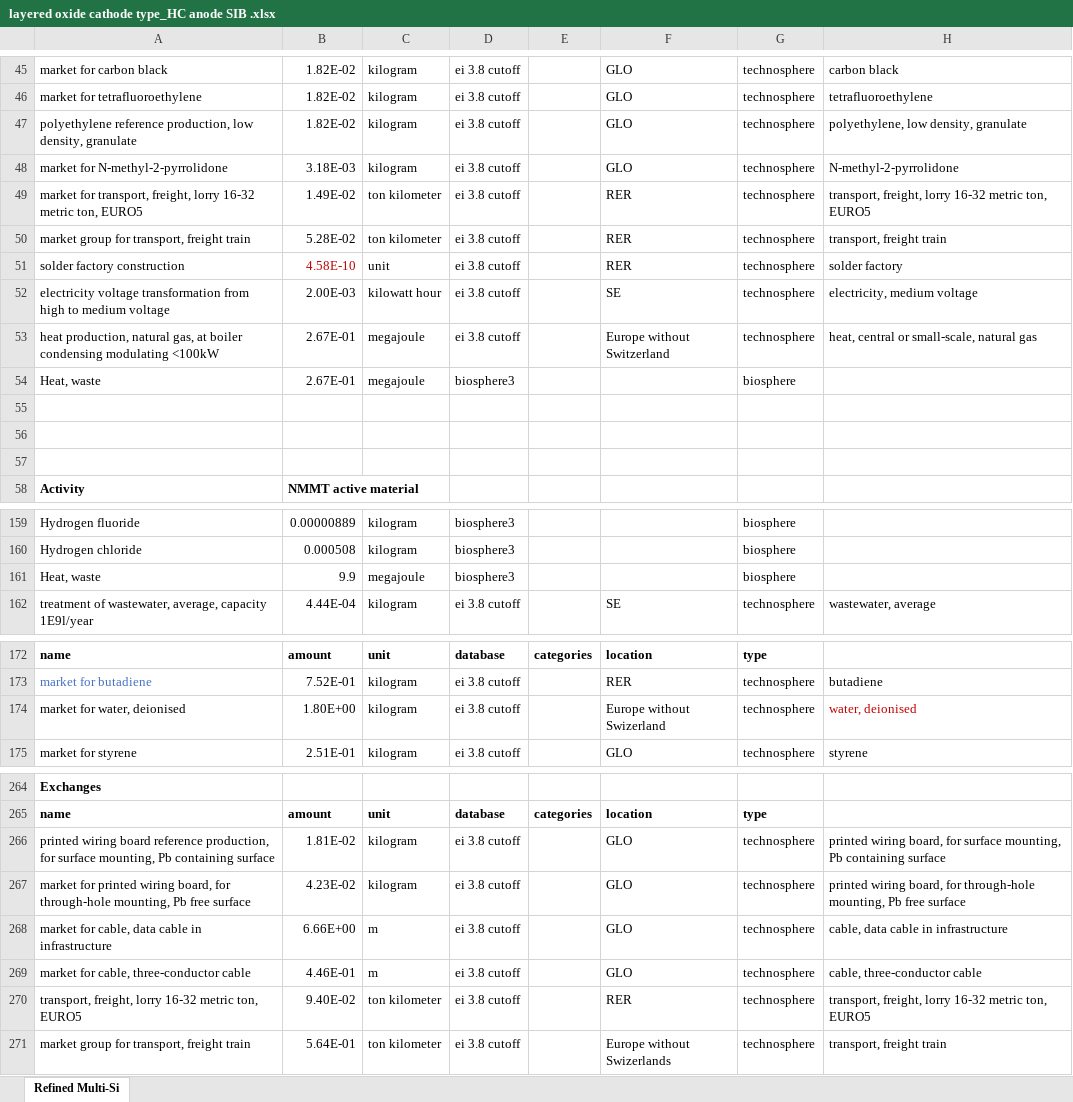
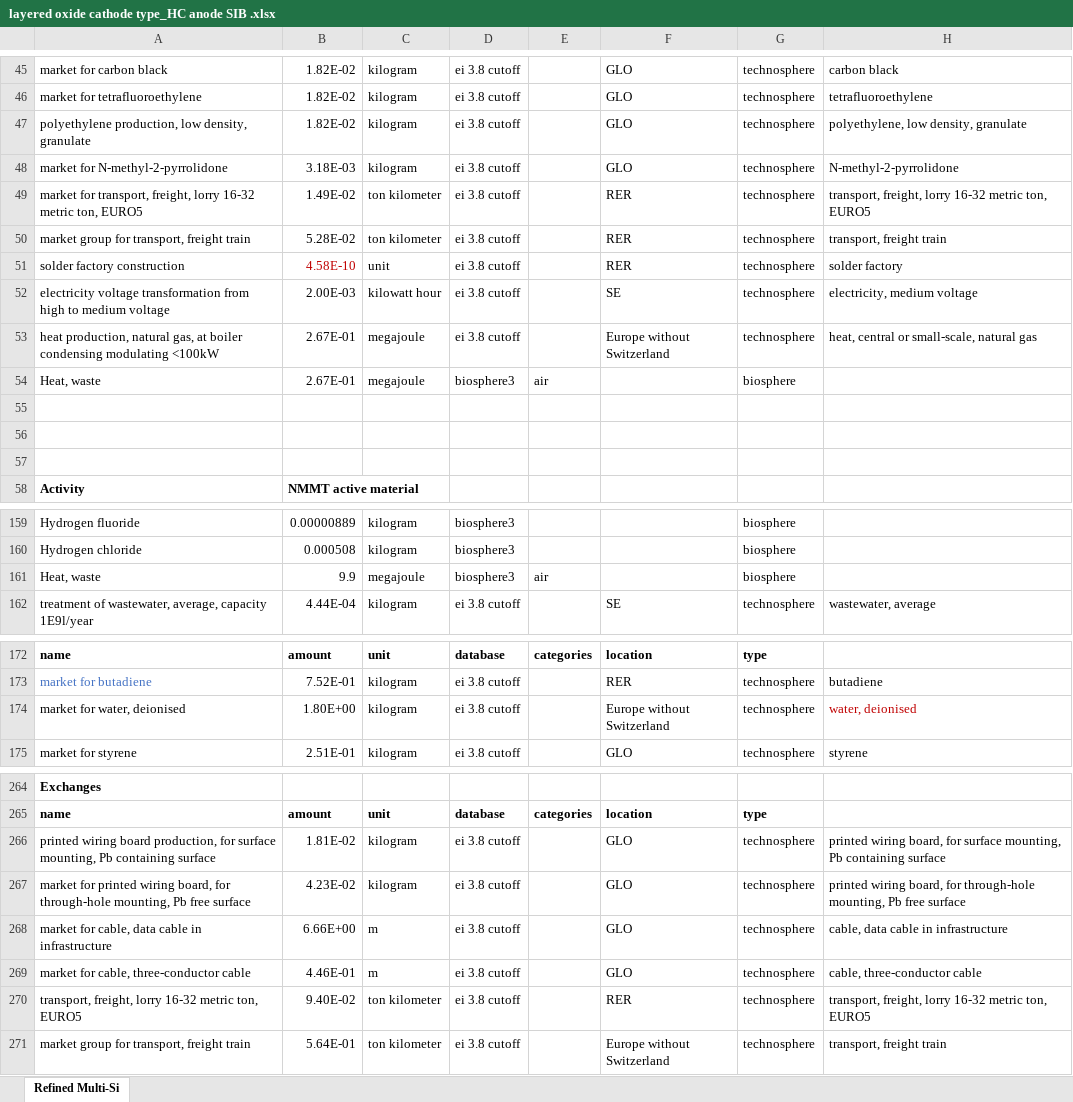
Before and after one commit to tyrael147/moeschpond, an Excel workbook: data/inputs/layered oxide cathode type_HC anode SIB .xlsx, sheet Refined Multi-Si, drawn as a sheet; only a part is shown, gaps mark what is left out; values as stored, in another font and other column widths than the file's, no borders; the diff covers the shown part only; the diff names each change by its address in the sheet, - before the commit and + after, or states it on an @@ line.

```diff
--- a/data/inputs/layered oxide cathode type_HC anode SIB .xlsx (sheet Refined Multi-Si)
+++ b/data/inputs/layered oxide cathode type_HC anode SIB .xlsx (sheet Refined Multi-Si)
-A47: polyethylene reference production, low…
+A47: polyethylene production, low…
-E54: (empty)
+E54: air
-E161: (empty)
+E161: air
-F174: Europe without Swizerland
+F174: Europe without Switzerland
-A266: …wiring board reference production, for…
+A266: …wiring board production, for…
-F271: Europe without Swizerlands
+F271: Europe without Switzerland
```
Also changed, not shown: 19 edited cells elsewhere in this sheet.
